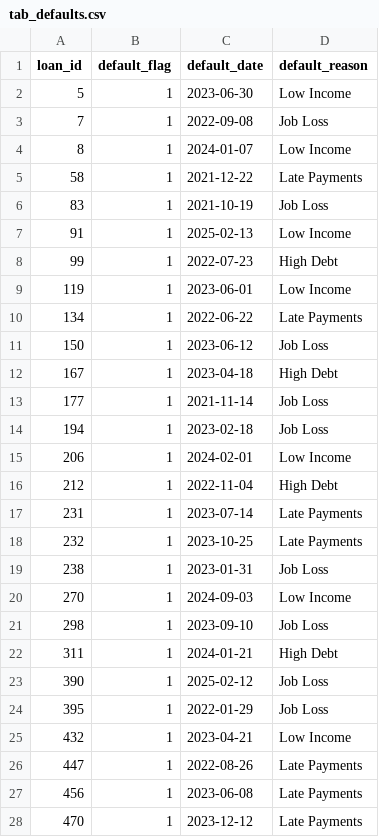
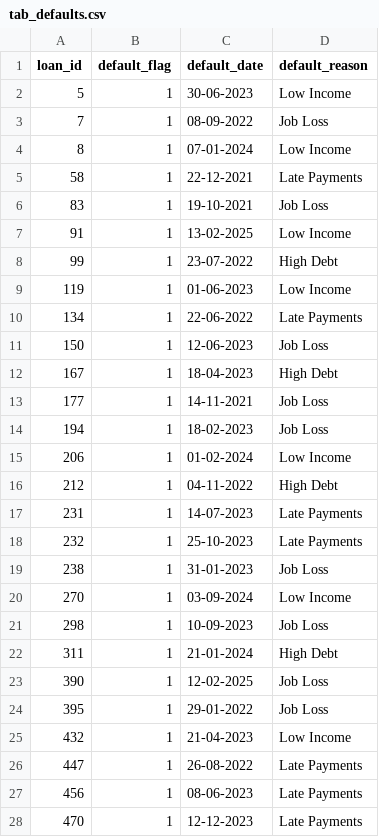
Before and after one commit to ani-rudha/Banking_Loan_Default_-_Credit_Risk_Analysis_Dashboard_powerBI, a CSV file: tab_defaults.csv, drawn as a sheet; only a part is shown; the diff covers the shown part only.

```diff
--- a/tab_defaults.csv
+++ b/tab_defaults.csv
@@ -1,28 +1,28 @@
 loan_id,default_flag,default_date,default_reason
-5,1,2023-06-30,Low Income
-7,1,2022-09-08,Job Loss
-8,1,2024-01-07,Low Income
-58,1,2021-12-22,Late Payments
-83,1,2021-10-19,Job Loss
-91,1,2025-02-13,Low Income
-99,1,2022-07-23,High Debt
-119,1,2023-06-01,Low Income
-134,1,2022-06-22,Late Payments
-150,1,2023-06-12,Job Loss
-167,1,2023-04-18,High Debt
-177,1,2021-11-14,Job Loss
-194,1,2023-02-18,Job Loss
-206,1,2024-02-01,Low Income
-212,1,2022-11-04,High Debt
-231,1,2023-07-14,Late Payments
-232,1,2023-10-25,Late Payments
-238,1,2023-01-31,Job Loss
-270,1,2024-09-03,Low Income
-298,1,2023-09-10,Job Loss
-311,1,2024-01-21,High Debt
-390,1,2025-02-12,Job Loss
-395,1,2022-01-29,Job Loss
-432,1,2023-04-21,Low Income
-447,1,2022-08-26,Late Payments
-456,1,2023-06-08,Late Payments
-470,1,2023-12-12,Late Payments
+5,1,30-06-2023,Low Income
+7,1,08-09-2022,Job Loss
+8,1,07-01-2024,Low Income
+58,1,22-12-2021,Late Payments
+83,1,19-10-2021,Job Loss
+91,1,13-02-2025,Low Income
+99,1,23-07-2022,High Debt
+119,1,01-06-2023,Low Income
+134,1,22-06-2022,Late Payments
+150,1,12-06-2023,Job Loss
+167,1,18-04-2023,High Debt
+177,1,14-11-2021,Job Loss
+194,1,18-02-2023,Job Loss
+206,1,01-02-2024,Low Income
+212,1,04-11-2022,High Debt
+231,1,14-07-2023,Late Payments
+232,1,25-10-2023,Late Payments
+238,1,31-01-2023,Job Loss
+270,1,03-09-2024,Low Income
+298,1,10-09-2023,Job Loss
+311,1,21-01-2024,High Debt
+390,1,12-02-2025,Job Loss
+395,1,29-01-2022,Job Loss
+432,1,21-04-2023,Low Income
+447,1,26-08-2022,Late Payments
+456,1,08-06-2023,Late Payments
+470,1,12-12-2023,Late Payments
```
Also changed, not shown: 17 edited cells elsewhere in this file, tab_loans.csv.
